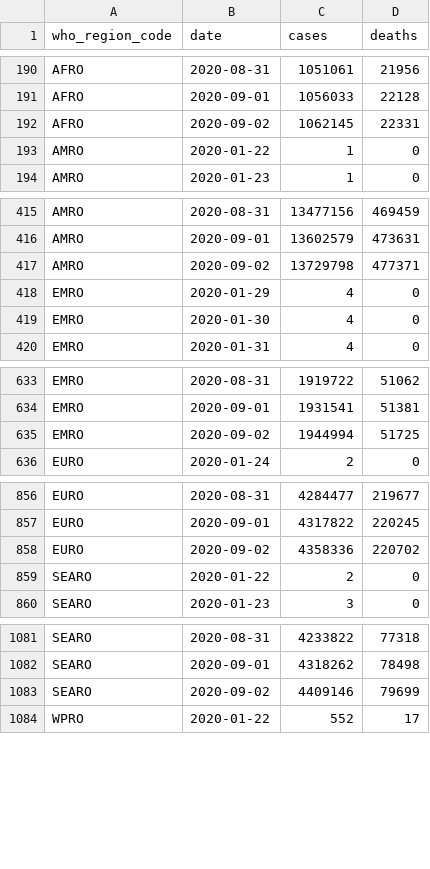
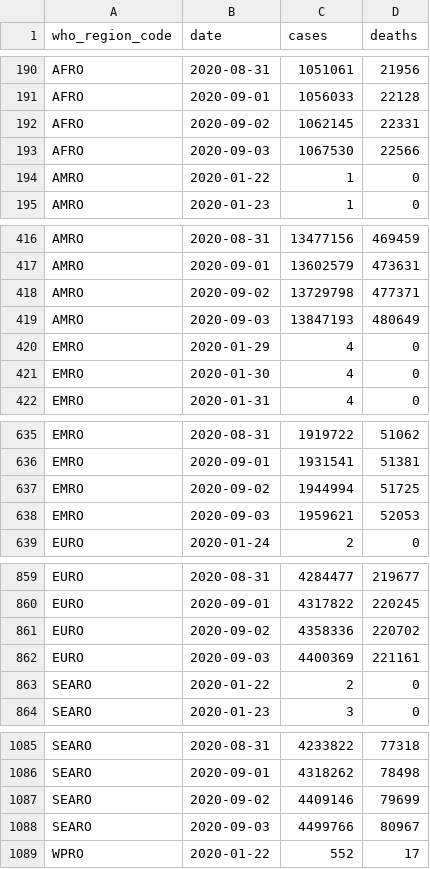
Before and after one commit to covid-open-data/xform-casecount-jhu, a CSV file: output/who_regions.csv, drawn as a sheet; only a part is shown, gaps mark what is left out; the diff covers the shown part only.

```diff
--- a/output/who_regions.csv
+++ b/output/who_regions.csv
@@ -192,2 +192,3 @@ AFRO,2020-09-01,1056033,22128
 AFRO,2020-09-02,1062145,22331
+AFRO,2020-09-03,1067530,22566
 AMRO,2020-01-22,1,0
@@ -417,2 +418,3 @@ AMRO,2020-09-01,13602579,473631
 AMRO,2020-09-02,13729798,477371
+AMRO,2020-09-03,13847193,480649
 EMRO,2020-01-29,4,0
@@ -635,2 +637,3 @@ EMRO,2020-09-01,1931541,51381
 EMRO,2020-09-02,1944994,51725
+EMRO,2020-09-03,1959621,52053
 EURO,2020-01-24,2,0
@@ -858,2 +861,3 @@ EURO,2020-09-01,4317822,220245
 EURO,2020-09-02,4358336,220702
+EURO,2020-09-03,4400369,221161
 SEARO,2020-01-22,2,0
@@ -1083,2 +1087,3 @@ SEARO,2020-09-01,4318262,78498
 SEARO,2020-09-02,4409146,79699
+SEARO,2020-09-03,4499766,80967
 WPRO,2020-01-22,552,17
```
Also changed, not shown: 1 added row elsewhere in this file, output/admin0/all.csv, output/continents.csv, 1 other file.
